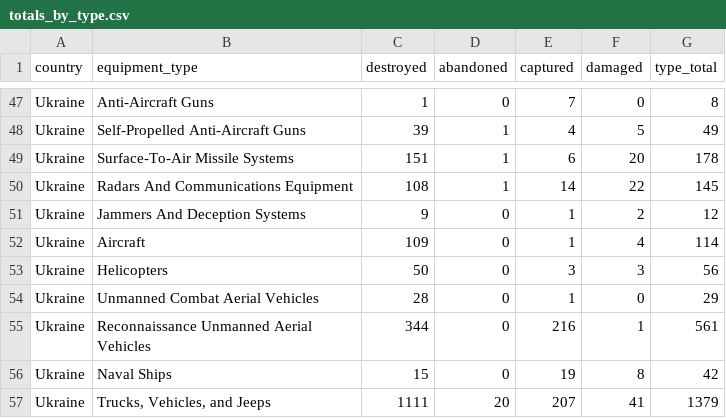
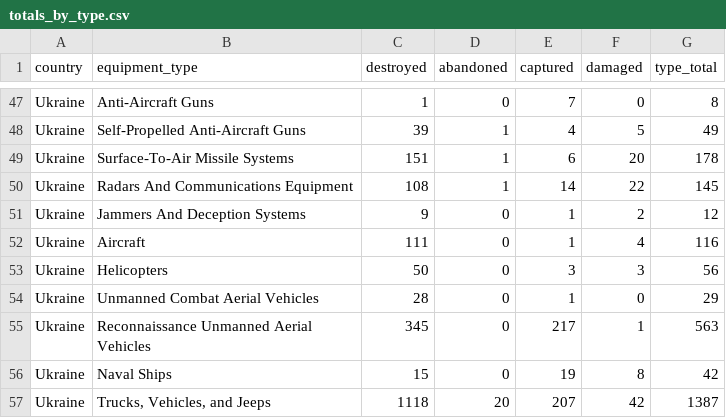
Before and after one commit to KuleRucket/scrape_oryx, a CSV file: outputfiles/totals_by_type.csv, drawn as a sheet; only a part is shown, gaps mark what is left out; the diff covers the shown part only.

```diff
--- a/outputfiles/totals_by_type.csv
+++ b/outputfiles/totals_by_type.csv
@@ -52,7 +52,7 @@ Ukraine,Radars And Communications Equipment,108,1,14,22,145
 Ukraine,Jammers And Deception Systems,9,0,1,2,12
-Ukraine,Aircraft,109,0,1,4,114
+Ukraine,Aircraft,111,0,1,4,116
 Ukraine,Helicopters,50,0,3,3,56
 Ukraine,Unmanned Combat Aerial Vehicles,28,0,1,0,29
-Ukraine,Reconnaissance Unmanned Aerial Vehicles,344,0,216,1,561
+Ukraine,Reconnaissance Unmanned Aerial Vehicles,345,0,217,1,563
 Ukraine,Naval Ships,15,0,19,8,42
-Ukraine,"Trucks, Vehicles, and Jeeps",1111,20,207,41,1379
+Ukraine,"Trucks, Vehicles, and Jeeps",1118,20,207,42,1387
```
Also changed, not shown: 2 added rows, 2 removed rows and 84 edited cells elsewhere in this file, inputfiles/daily_count_baseline.csv, outputfiles/daily_count.csv, 3 other files.
